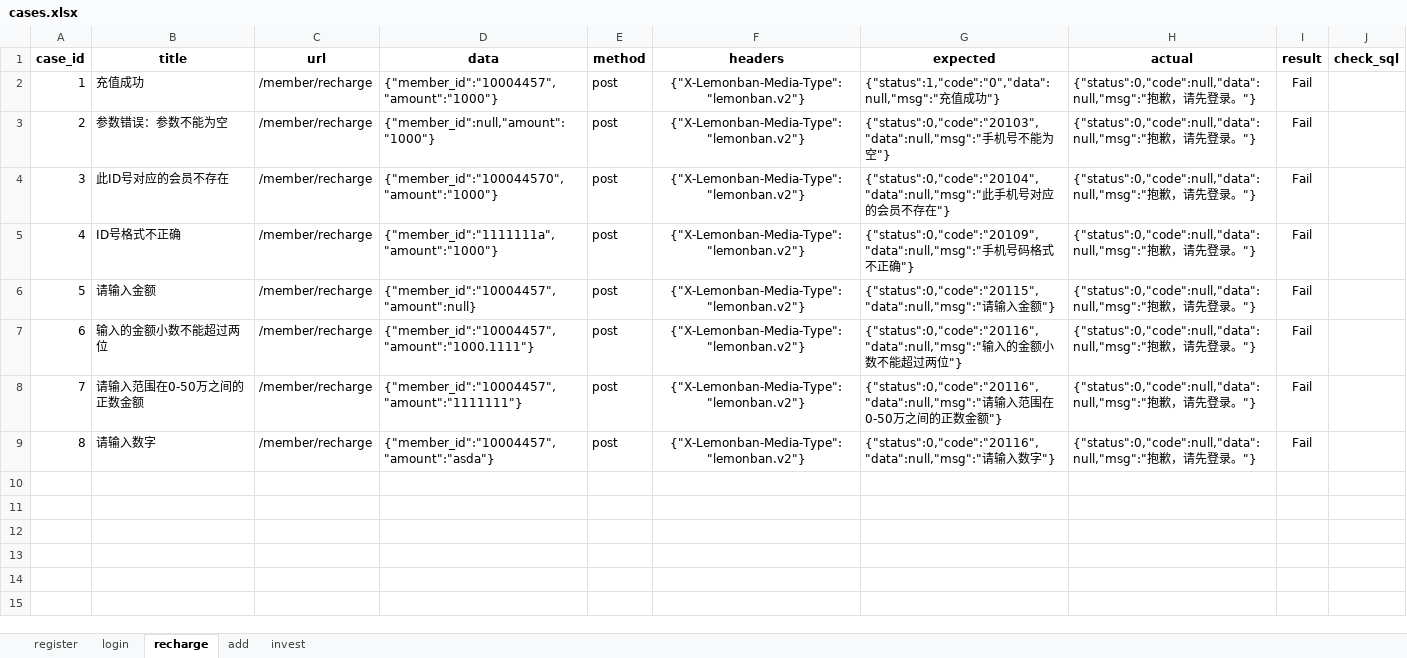
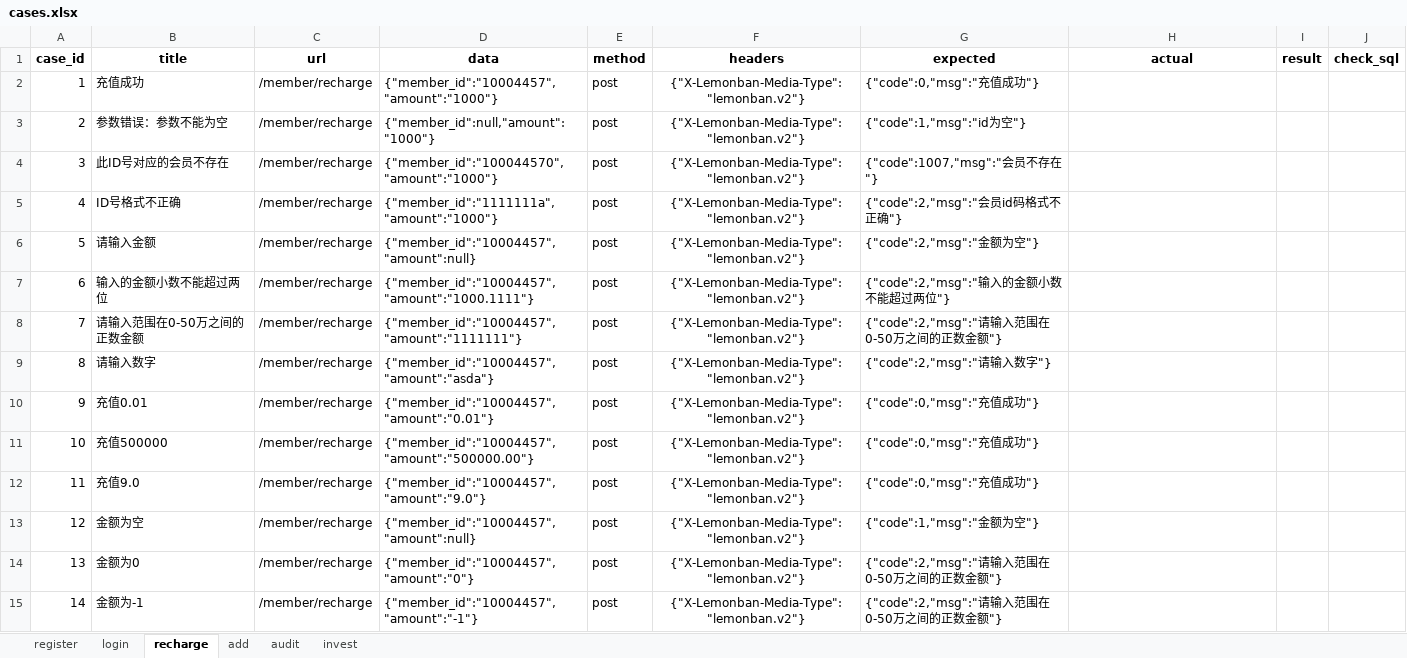
Before and after one commit to lince6581/pytest-git, an Excel workbook: pytest/data/cases.xlsx, sheet recharge, drawn as a sheet; values as stored, in another font and other column widths than the file's, no borders; the diff names each change by its address in the sheet, - before the commit and + after, or states it on an @@ line.

```diff
--- a/pytest/data/cases.xlsx (sheet recharge)
+++ b/pytest/data/cases.xlsx (sheet recharge)
+sheet tab: audit
-G2 (expected): {"status":1,"code":"0","data":null,"msg":"充值成功"}
+G2 (expected): {"code":0,"msg":"充值成功"}
-H2:H9 (actual): {"status":0,"code":null,"data":null,"msg":"抱歉，请先登录。"}
+H2:H9 (actual): (empty)
-I2:I9 (result): Fail
+I2:I9 (result): (empty)
-G3 (expected): {"status":0,"code":"20103","data":null,"msg":"手机号不能为空"}
+G3 (expected): {"code":1,"msg":"id为空"}
-G4 (expected): {"status":0,"code":"20104","data":null,"msg":"此手机号对应的会员不存在"}
+G4 (expected): {"code":1007,"msg":"会员不存在"}
-G5 (expected): {"status":0,"code":"20109","data":null,"msg":"手机号码格式不正确"}
+G5 (expected): {"code":2,"msg":"会员id码格式不正确"}
-G6 (expected): {"status":0,"code":"20115","data":null,"msg":"请输入金额"}
+G6 (expected): {"code":2,"msg":"金额为空"}
-G7 (expected): {"status":0,"code":"20116","data":null,"msg":"输入…
+G7 (expected): {"code":2,"msg":"输入…
-G8 (expected): {"status":0,"code":"20116","data":null,"msg":"请输…
+G8 (expected): {"code":2,"msg":"请输…
-G9 (expected): {"status":0,"code":"20116","data":null,"msg":"请输入数字"}
+G9 (expected): {"code":2,"msg":"请输入数字"}
+row 10: 9 | 充值0.01 | /member/recharge | {"member_id":"10004457","amount":"0.01"} | post | {"X-Lemonban-Media-Type":"lemonban.v2"} | {"code":0,"msg":"充值成功"}
+row 11: 10 | 充值500000 | /member/recharge | {"member_id":"10004457","amount":"500000.00"} | post | {"X-Lemonban-Media-Type":"lemonban.v2"} | {"code":0,"msg":"充值成功"}
+row 12: 11 | 充值9.0 | /member/recharge | {"member_id":"10004457","amount":"9.0"} | post | {"X-Lemonban-Media-Type":"lemonban.v2"} | {"code":0,"msg":"充值成功"}
+row 13: 12 | 金额为空 | /member/recharge | {"member_id":"10004457","amount":null} | post | {"X-Lemonban-Media-Type":"lemonban.v2"} | {"code":1,"msg":"金额为空"}
+row 14: 13 | 金额为0 | /member/recharge | {"member_id":"10004457","amount":"0"} | post | {"X-Lemonban-Media-Type":"lemonban.v2"} | {"code":2,"msg":"请输入范围在0-50万之间的正数金额"}
+row 15: 14 | 金额为-1 | /member/recharge | {"member_id":"10004457","amount":"-1"} | post | {"X-Lemonban-Media-Type":"lemonban.v2"} | {"code":2,"msg":"请输入范围在0-50万之间的正数金额"}
```
Also changed, not shown: sheet invest, sheet add, sheet register, sheet login, 20 other files.
